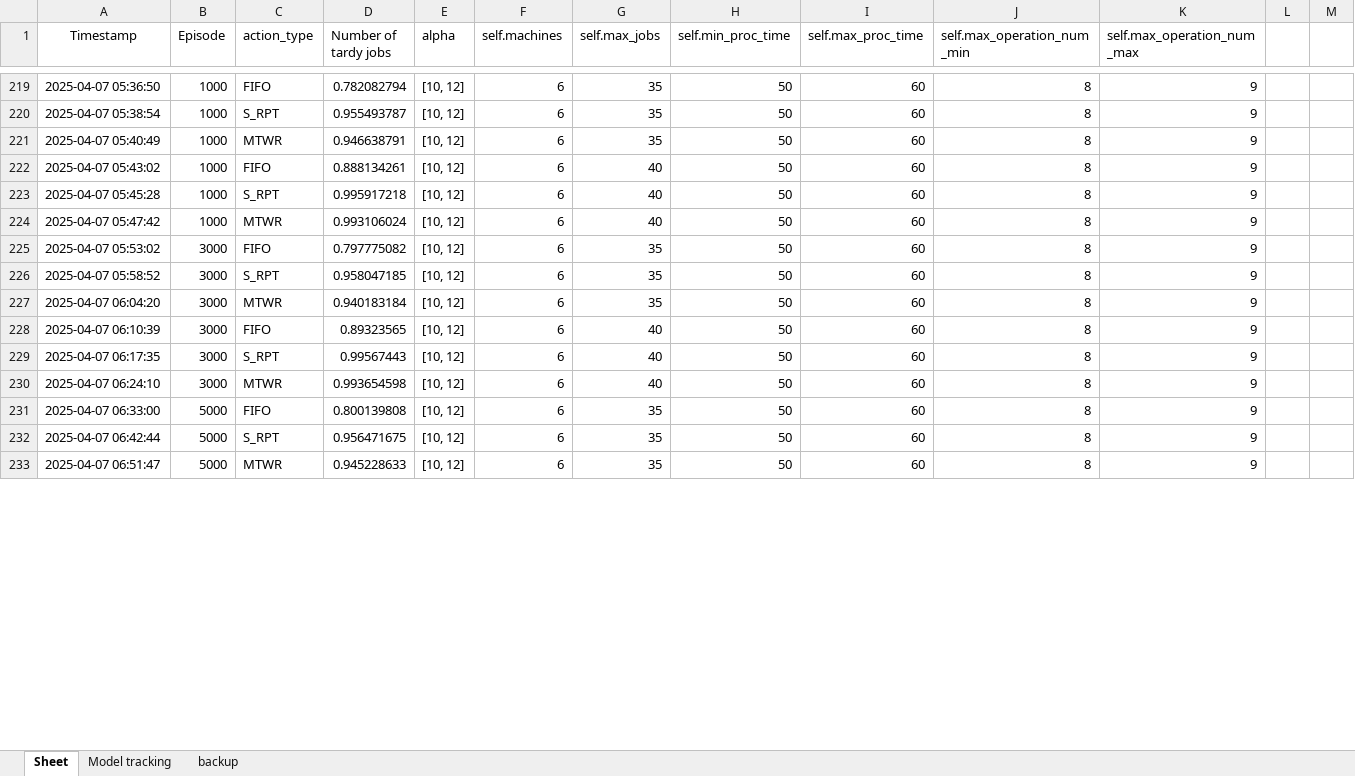
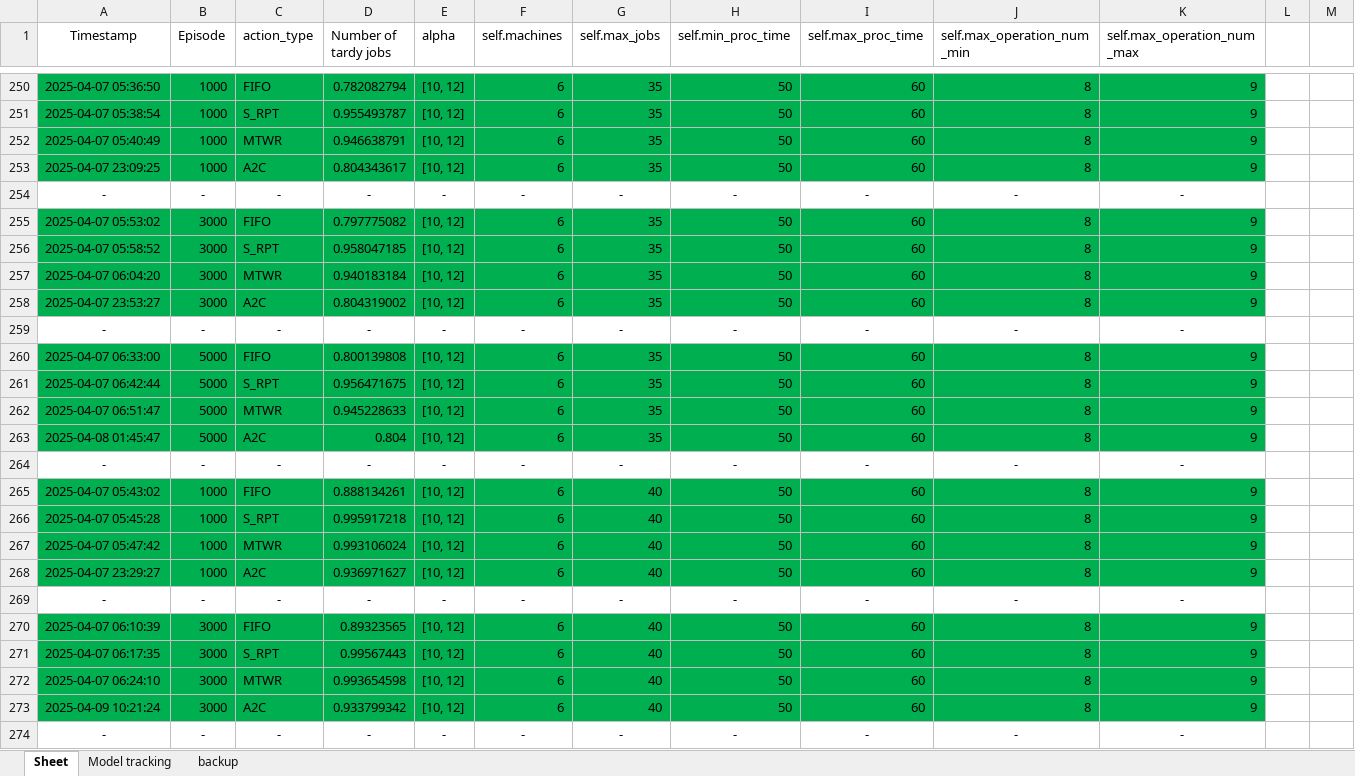
Before and after one commit to Aiden-Ng/Dynamic-Job-Shop-scheduling-with-deep-actor-critic-neural-network, an Excel workbook: (TESTING) automated_testing/automated_test_log.xlsx, sheet Sheet, drawn as a sheet; only a part is shown, gaps mark what is left out; values as stored, in another font and other column widths than the file's, no borders; addresses are those after the commit; the diff covers the shown part only; the diff names each change by its address in the sheet, - before the commit and + after, or states it on an @@ line.

Commit message:
Added Random state and number of images and final excel sheet

```diff
--- a/(TESTING) automated_testing/automated_test_log.xlsx (sheet Sheet)
+++ b/(TESTING) automated_testing/automated_test_log.xlsx (sheet Sheet)
-A250:K252 fill: none
+A250:K252 fill: #00B050
+row 253: 2025-04-07 23:09:25 | 1000 | A2C | 0.804343617 | [10, 12] | 6 | 35 | 50 | 60 | 8 | 9
+row 254: - | - | - | - | - | - | - | - | - | - | -
+row 255: 2025-04-07 05:53:02 | 3000 | FIFO | 0.797775082 | [10, 12] | 6 | 35 | 50 | 60 | 8 | 9
@@ row 226 moved to row 256: 2025-04-07 05:58:52 @@
@@ row 227 moved to row 257: 2025-04-07 06:04:20 @@
+row 258: 2025-04-07 23:53:27 | 3000 | A2C | 0.804319002 | [10, 12] | 6 | 35 | 50 | 60 | 8 | 9
+row 259: - | - | - | - | - | - | - | - | - | - | -
@@ row 231 moved to row 260: 2025-04-07 06:33:00 @@
+row 261: 2025-04-07 06:42:44 | 5000 | S_RPT | 0.956471675 | [10, 12] | 6 | 35 | 50 | 60 | 8 | 9
@@ row 233 moved to row 262: 2025-04-07 06:51:47 @@
+row 263: 2025-04-08 01:45:47 | 5000 | A2C | 0.804 | [10, 12] | 6 | 35 | 50 | 60 | 8 | 9
+row 264: - | - | - | - | - | - | - | - | - | - | -
-A265:K268 fill: none
+A265:K268 fill: #00B050
-A268 (Timestamp): 2025-04-07 05:53:02
+A268 (Timestamp): 2025-04-07 23:29:27
-B268 (Episode): 3000
+B268 (Episode): 1000
-C268 (action_type): FIFO
+C268 (action_type): A2C
-D268 (Number of tardy jobs): 0.797775082
+D268 (Number of tardy jobs): 0.936971627
-G268 (self.max_jobs): 35
+G268 (self.max_jobs): 40
+row 269: - | - | - | - | - | - | - | - | - | - | -
-A270:K272 fill: none
+A270:K272 fill: #00B050
-A273 (Timestamp): 2025-04-07 06:42:44
+A273 (Timestamp): 2025-04-09 10:21:24
-A273:K273 fill: none
+A273:K273 fill: #00B050
-B273 (Episode): 5000
+B273 (Episode): 3000
-C273 (action_type): S_RPT
+C273 (action_type): A2C
-D273 (Number of tardy jobs): 0.956471675
+D273 (Number of tardy jobs): 0.933799342
-G273 (self.max_jobs): 35
+G273 (self.max_jobs): 40
+row 274: - | - | - | - | - | - | - | - | - | - | -
```
Also changed, not shown: 54 added rows, 4 removed rows, 2 edited cells and cell formats elsewhere in this sheet, 40 other files.
